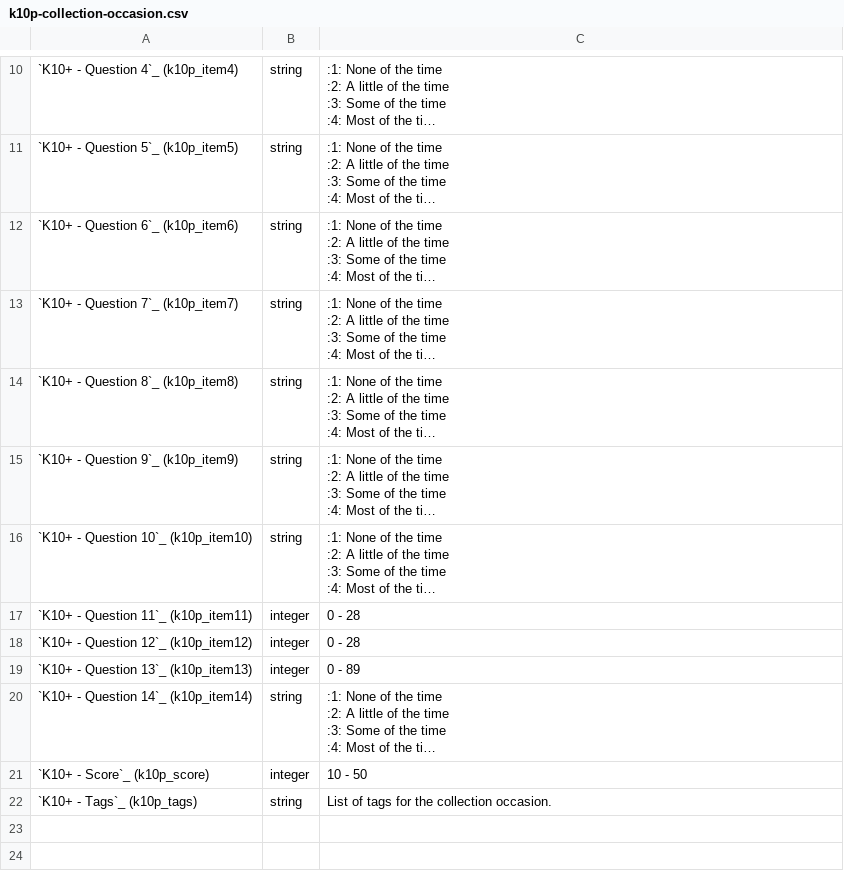
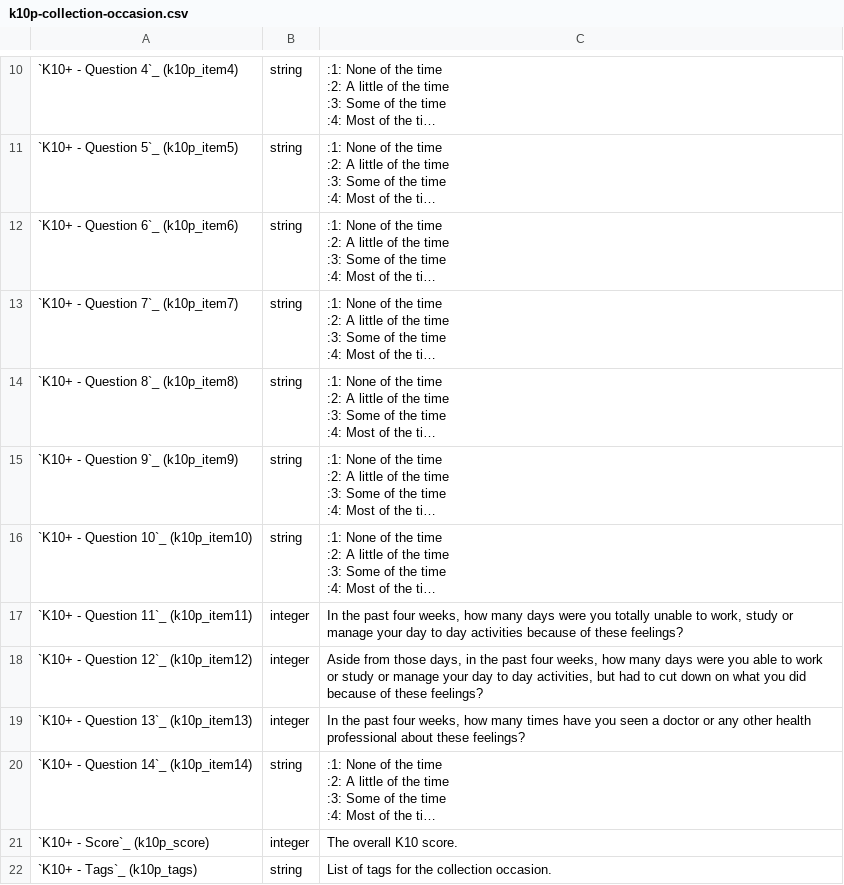
Before and after one commit to strategicdata/pmhc-mds-spec, a CSV file: doc/record/k10p-collection-occasion.csv, drawn as a sheet; only a part is shown, gaps mark what is left out; long unchanged cells end in …; the diff names each change by its address in the sheet, - before the commit and + after, or states it on an @@ line.

```diff
--- a/doc/record/k10p-collection-occasion.csv
+++ b/doc/record/k10p-collection-occasion.csv
-C17: 0 - 28
+C17: In the past four weeks, how many days were you totally unable to work, study or manage your day to day activities because of these feelings?
-C18: 0 - 28
+C18: Aside from those days, in the past four weeks, how many days were you able to work or study or manage your day to day activities, but had to cut down on what you did because of these feelings?
-C19: 0 - 89
+C19: In the past four weeks, how many times have you seen a doctor or any other health professional about these feelings?
-C21: 10 - 50
+C21: The overall K10 score.
```
Also changed, not shown: doc/record/k5-collection-occasion.csv, doc/record/sdq-collection-occasion.csv, 13 other files.
